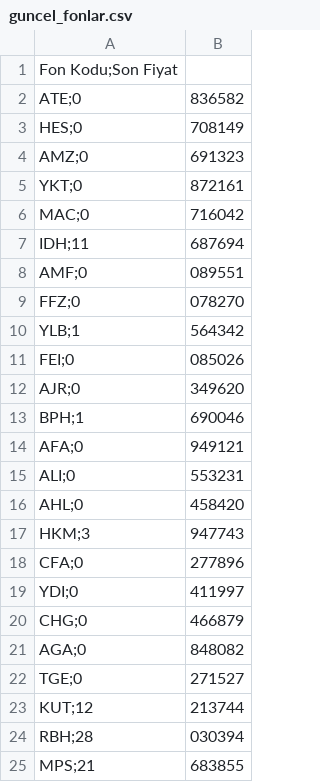
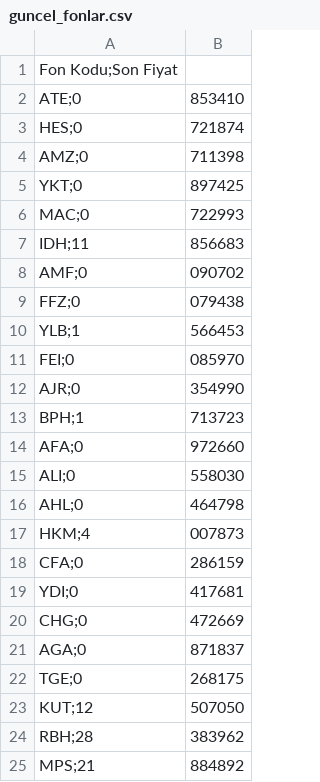
Before and after one commit to Bayraksc/tefas-otomasyon, a CSV file: guncel_fonlar.csv, drawn as a sheet.

```diff
--- a/guncel_fonlar.csv
+++ b/guncel_fonlar.csv
@@ -1,25 +1,25 @@
 Fon Kodu;Son Fiyat
-ATE;0,836582
-HES;0,708149
-AMZ;0,691323
-YKT;0,872161
-MAC;0,716042
-IDH;11,687694
-AMF;0,089551
-FFZ;0,078270
-YLB;1,564342
-FEI;0,085026
-AJR;0,349620
-BPH;1,690046
-AFA;0,949121
-ALI;0,553231
-AHL;0,458420
-HKM;3,947743
-CFA;0,277896
-YDI;0,411997
-CHG;0,466879
-AGA;0,848082
-TGE;0,271527
-KUT;12,213744
-RBH;28,030394
-MPS;21,683855
+ATE;0,853410
+HES;0,721874
+AMZ;0,711398
+YKT;0,897425
+MAC;0,722993
+IDH;11,856683
+AMF;0,090702
+FFZ;0,079438
+YLB;1,566453
+FEI;0,085970
+AJR;0,354990
+BPH;1,713723
+AFA;0,972660
+ALI;0,558030
+AHL;0,464798
+HKM;4,007873
+CFA;0,286159
+YDI;0,417681
+CHG;0,472669
+AGA;0,871837
+TGE;0,268175
+KUT;12,507050
+RBH;28,383962
+MPS;21,884892
```
